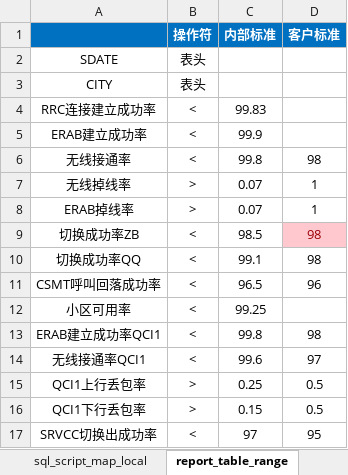
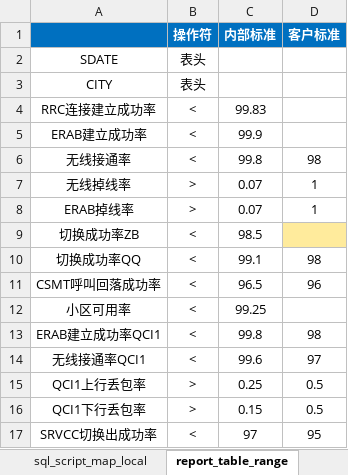
Before and after one commit to lxuteng/Nokia_AutoMonitor, an Excel workbook: Nokia_AutoMonitor_hour/_config/config.xlsx, sheet report_table_range, drawn as a sheet; values as stored, in another font and other column widths than the file's, no borders; the diff names each change by its address in the sheet, - before the commit and + after, or states it on an @@ line.

```diff
--- a/Nokia_AutoMonitor_hour/_config/config.xlsx (sheet report_table_range)
+++ b/Nokia_AutoMonitor_hour/_config/config.xlsx (sheet report_table_range)
-D9 (客户标准): 98
+D9 (客户标准): (empty)
-D9 fill: #FFC7CE
+D9 fill: #FFEB9C
```
Also changed, not shown: sheet sql_script_map_local, sheet sql_script_map, sheet main, sheet e_mail, 13 other files.
